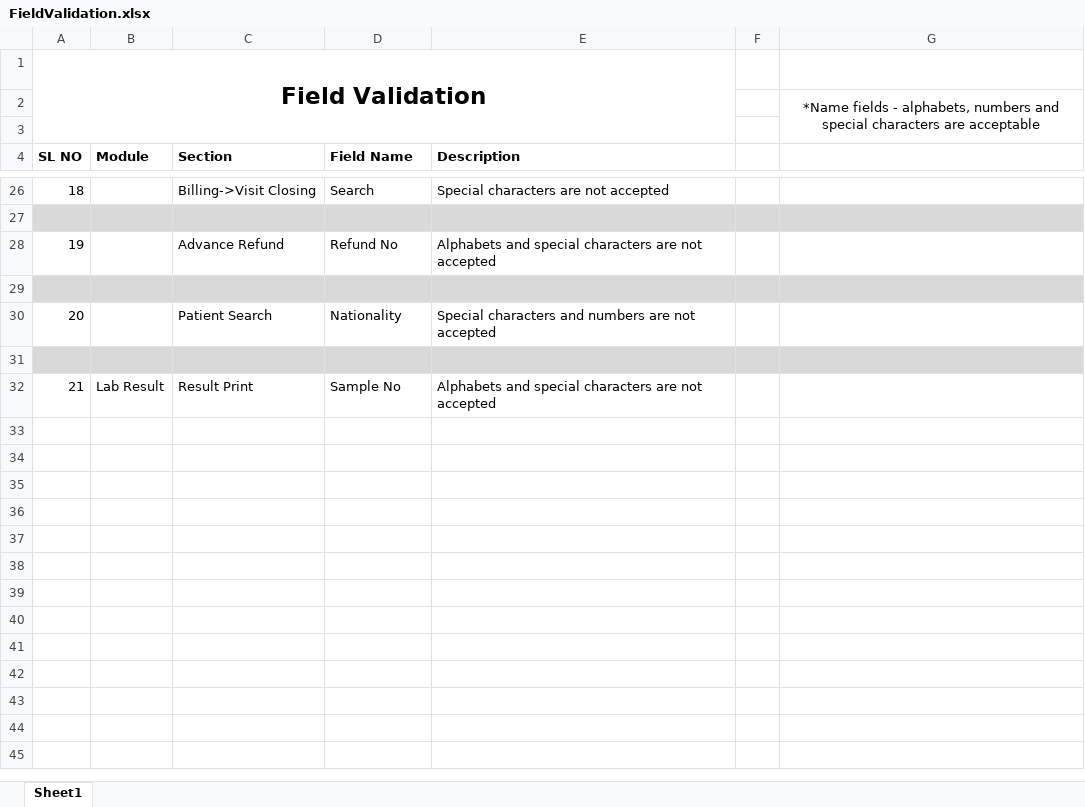
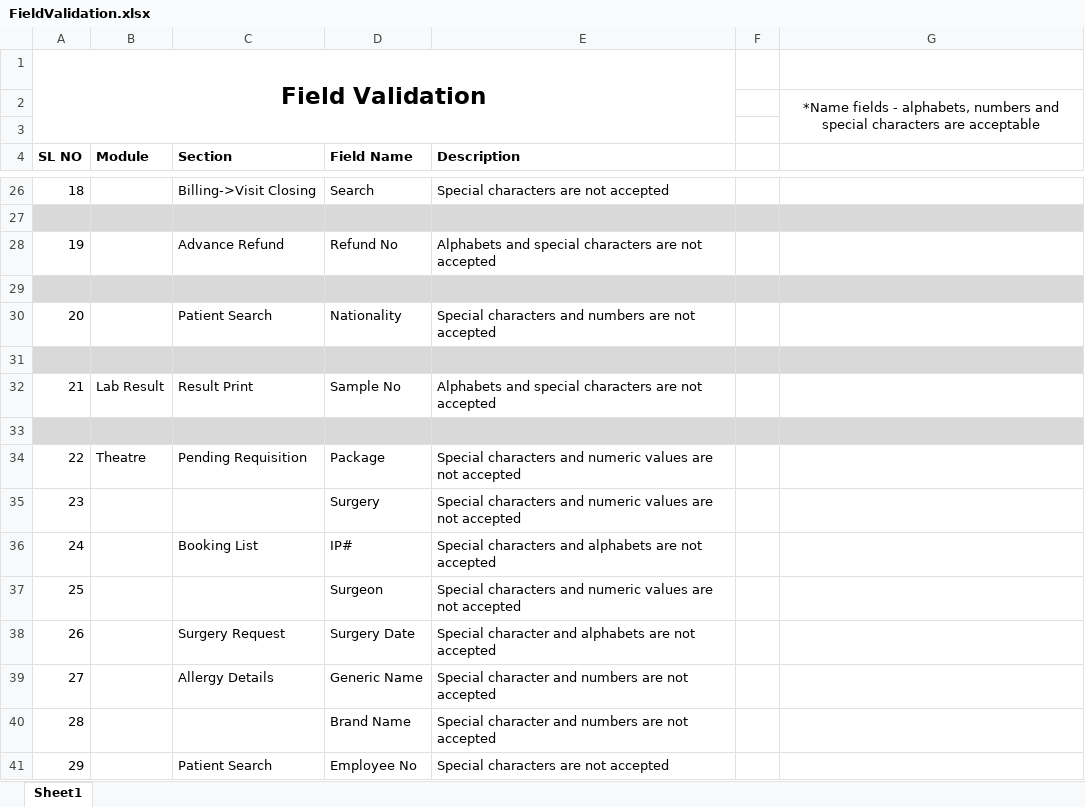
Before and after one commit to RijoJohnPatric/Mediware-Repository, an Excel workbook: FieldValidation.xlsx, sheet Sheet1, drawn as a sheet; only a part is shown, gaps mark what is left out; values as stored, in another font and other column widths than the file's, no borders; the diff names each change by its address in the sheet, - before the commit and + after, or states it on an @@ line.

Commit message:
5/8fieldvalidation

```diff
--- a/FieldValidation.xlsx (sheet Sheet1)
+++ b/FieldValidation.xlsx (sheet Sheet1)
+row 33: (empty)
+row 34: 22 | Theatre | Pending Requisition | Package | Special characters and numeric values are not accepted
+row 35: 23 |  |  | Surgery | Special characters and numeric values are not accepted
+row 36: 24 |  | Booking List | IP# | Special characters and alphabets are not accepted
+row 37: 25 |  |  | Surgeon | Special characters and numeric values are not accepted
+row 38: 26 |  | Surgery Request | Surgery Date | Special character and alphabets are not accepted
+row 39: 27 |  | Allergy Details | Generic Name | Special character and numbers are not accepted
+row 40: 28 |  |  | Brand Name | Special character and numbers are not accepted
+row 41: 29 |  | Patient Search | Employee No | Special characters are not accepted
```
